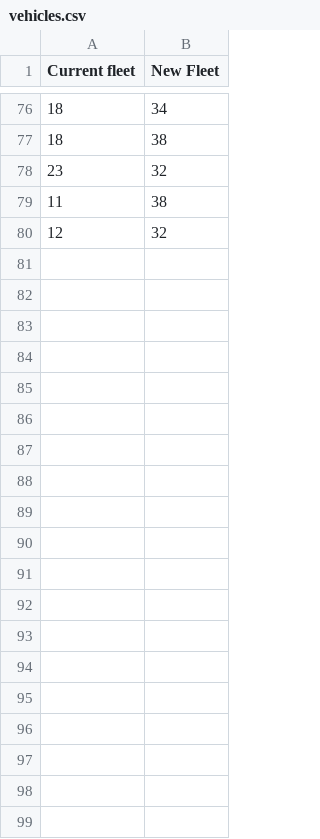
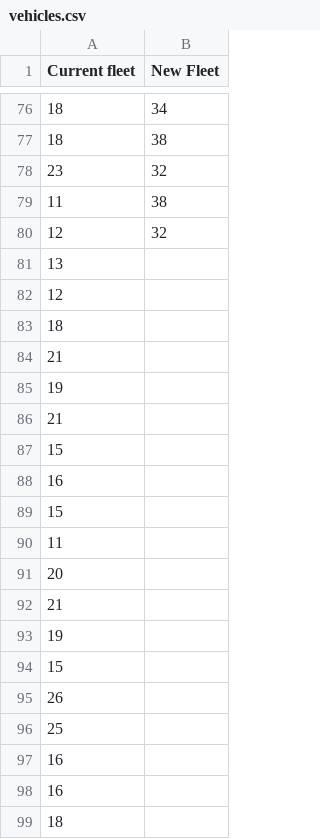
Before and after one commit to SIDDHARTHSS93/Data-Science-Lab-Assignments, a CSV file: Labs/Lab2/vehicles.csv, drawn as a sheet; only a part is shown, gaps mark what is left out; the diff covers the shown part only.

```diff
--- a/Labs/Lab2/vehicles.csv
+++ b/Labs/Lab2/vehicles.csv
@@ -80 +80,20 @@ Current fleet,New Fleet
 12,32
+13,
+12,
+18,
+21,
+19,
+21,
+15,
+16,
+15,
+11,
+20,
+21,
+19,
+15,
+26,
+25,
+16,
+16,
+18,
```
Also changed, not shown: 151 added rows elsewhere in this file, 18 other files.
